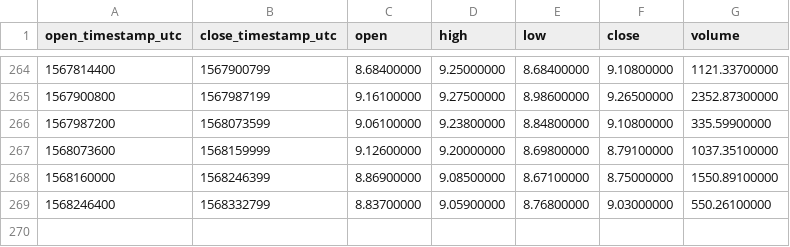
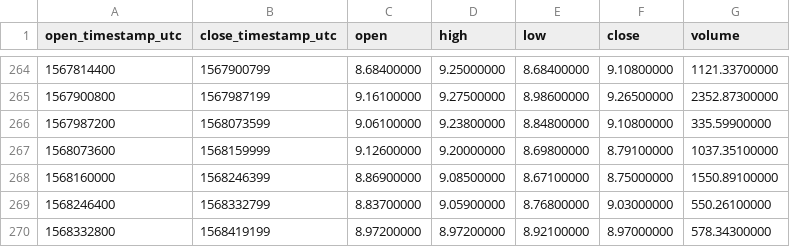
Before and after one commit to cryptobigbro/binance-NEOTUSD, a CSV file: binance-NEOTUSD-1d.csv, drawn as a sheet; only a part is shown, gaps mark what is left out.

```diff
--- a/binance-NEOTUSD-1d.csv
+++ b/binance-NEOTUSD-1d.csv
@@ -269 +269,2 @@ open_timestamp_utc,close_timestamp_utc,open,high,low,close,volume
 1568246400,1568332799,8.83700000,9.05900000,8.76800000,9.03000000,550.26100000
+1568332800,1568419199,8.97200000,8.97200000,8.92100000,8.97000000,578.34300000
```
Also changed, not shown: binance-NEOTUSD-1h.csv.
